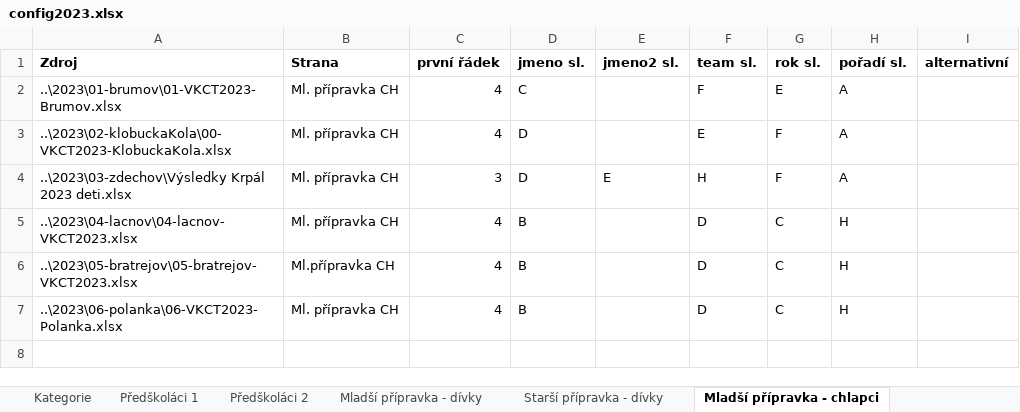
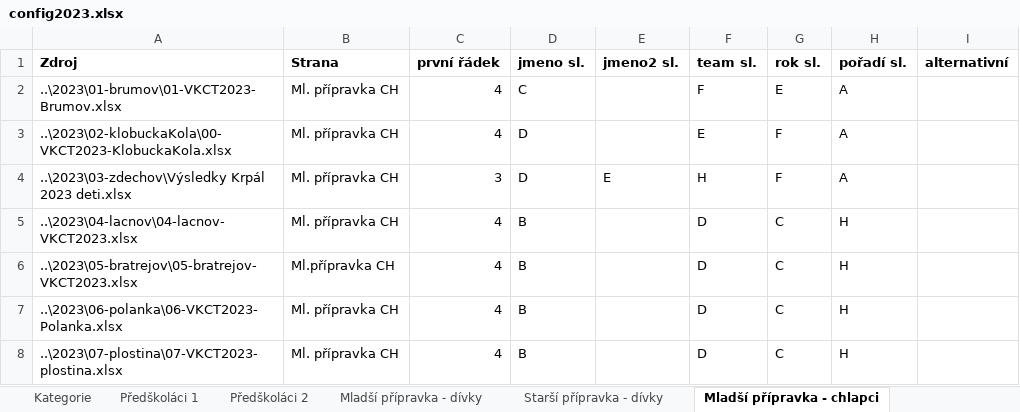
Before and after one commit to pavelchuchma/vkct, an Excel workbook: processor/config2023.xlsx, sheet Mladší přípravka - chlapci, drawn as a sheet; values as stored, in another font and other column widths than the file's, no borders; the diff names each change by its address in the sheet, - before the commit and + after, or states it on an @@ line.

```diff
--- a/processor/config2023.xlsx (sheet Mladší přípravka - chlapci)
+++ b/processor/config2023.xlsx (sheet Mladší přípravka - chlapci)
+row 8: ..\2023\07-plostina\07-VKCT2023-plostina.xlsx | Ml. přípravka CH | 4 | B |  | D | C | H
```
Also changed, not shown: sheet Předškoláci 1, sheet Starší přípravka - dívky, sheet Juniorky, sheet Starší žáci, sheet Mladší přípravka - dívky, sheet Předškoláci 2, 10 more sheets, 2023/01-brumov/01-VKCT2023-Brumov.xlsx, 2023/05-bratrejov/05-bratrejov-VKCT2023.xlsx, 12 other files.
